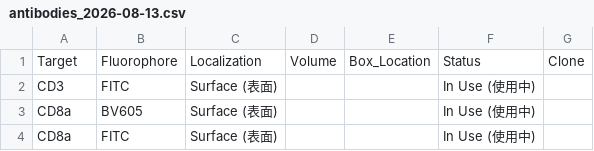
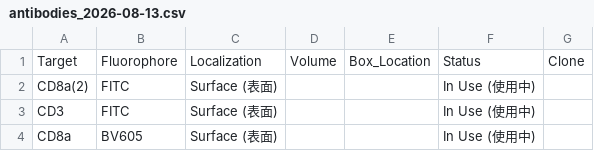
Before and after one commit to Zwww404/antibody-app, a CSV file: backups/antibodies_2026-08-13.csv, drawn as a sheet; only a part is shown; the shorter side is filled out with more unchanged rows.

```diff
--- a/backups/antibodies_2026-08-13.csv
+++ b/backups/antibodies_2026-08-13.csv
@@ -1,2 +1,3 @@
 Target,Fluorophore,Localization,Volume,Box_Location,Status,Clone
+CD8a(2),FITC,Surface (表面),,,In Use (使用中),
 CD3,FITC,Surface (表面),,,In Use (使用中),
```
